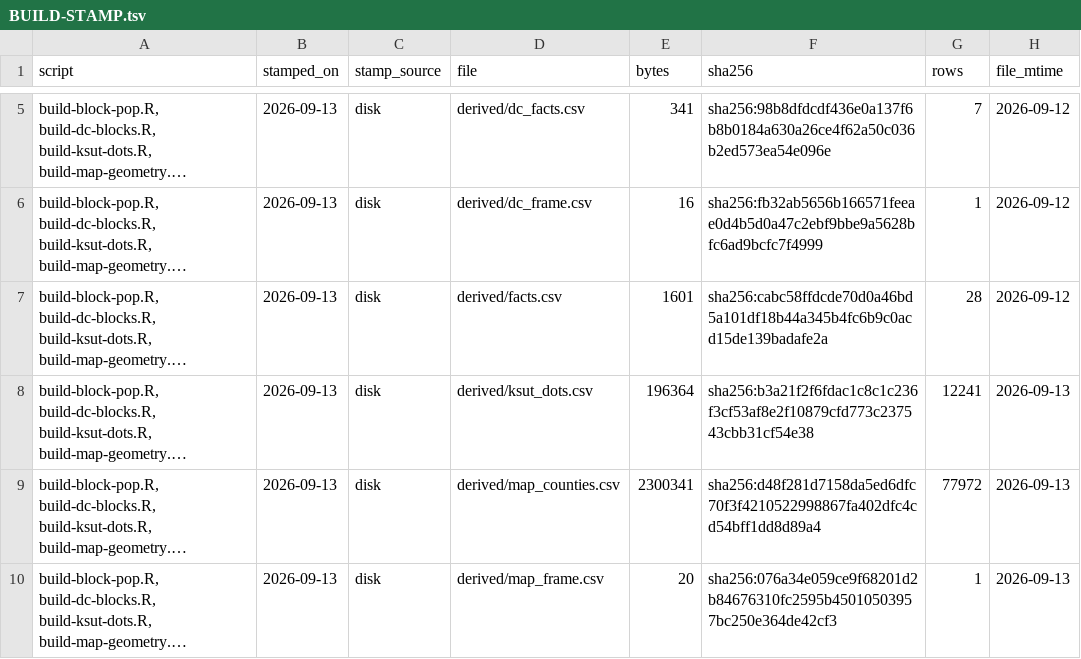
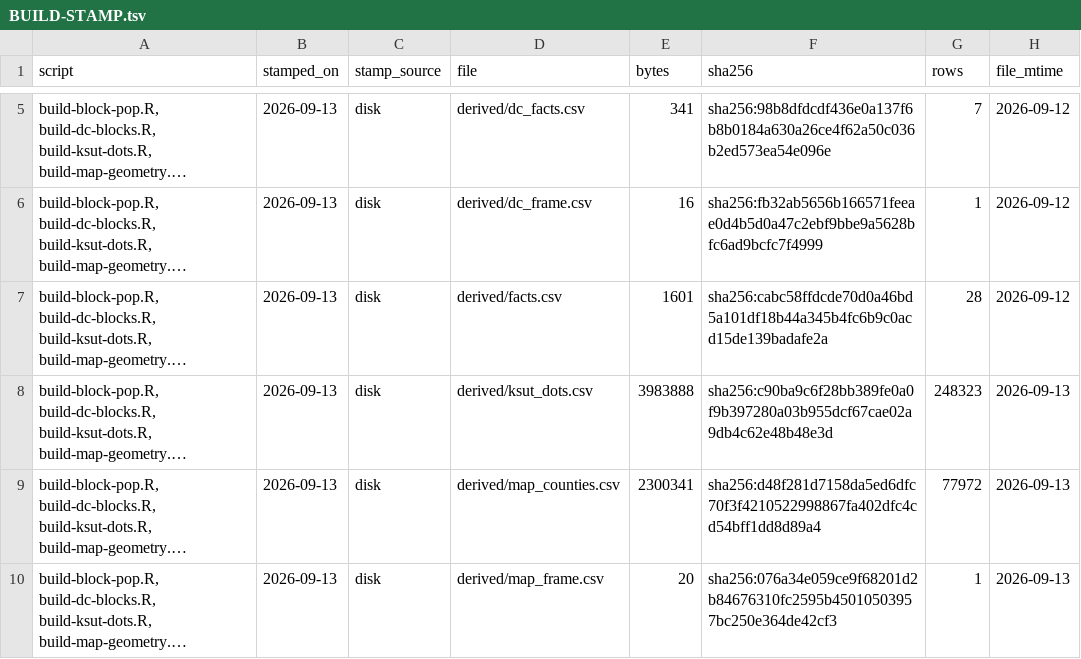
Before and after one commit to jcervas/democracys-data, a TSV file: labs/01-census-bureau/zero-population-blocks/data/BUILD-STAMP.tsv, drawn as a sheet; only a part is shown, gaps mark what is left out; long unchanged cells end in …; the diff names each change by its address in the sheet, - before the commit and + after, or states it on an @@ line.

```diff
--- a/labs/01-census-bureau/zero-population-blocks/data/BUILD-STAMP.tsv
+++ b/labs/01-census-bureau/zero-population-blocks/data/BUILD-STAMP.tsv
-E8 (bytes): 196364
+E8 (bytes): 3983888
-F8 (sha256): sha256:b3a21f2f6fdac1c8c1c236f3cf53af8e2f10879cfd773c237543cbb31cf54e38
+F8 (sha256): sha256:c90ba9c6f28bb389fe0a0f9b397280a03b955dcf67cae02a9db4c62e48b48e3d
-G8 (rows): 12241
+G8 (rows): 248323
```
Also changed, not shown: 6 other files.
